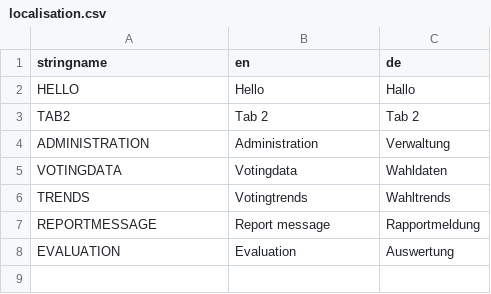
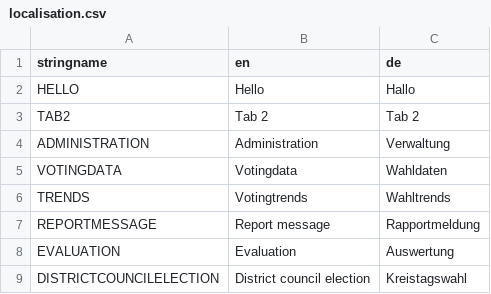
Before and after one commit to Creative-Media-Group/OpenVote, a CSV file: src/openvote/resources/localisation.csv, drawn as a sheet.

```diff
--- a/src/openvote/resources/localisation.csv
+++ b/src/openvote/resources/localisation.csv
@@ -8 +8,2 @@ REPORTMESSAGE,Report message,Rapportmeldung
 EVALUATION,Evaluation,Auswertung
+DISTRICTCOUNCILELECTION,District council election,Kreistagswahl
```
Also changed, not shown: 1 other file.
